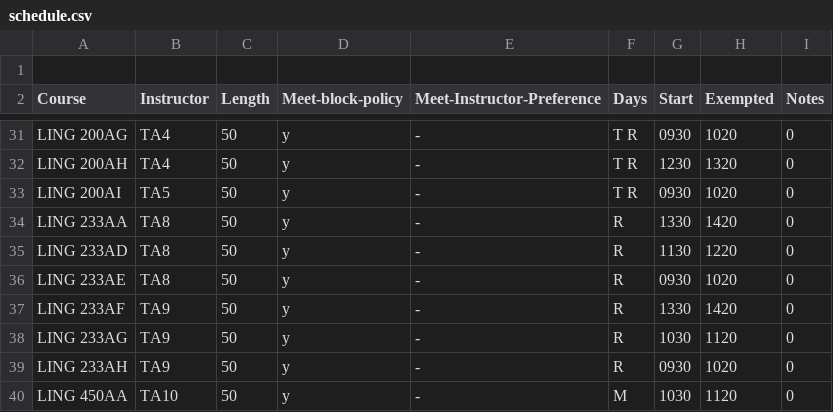
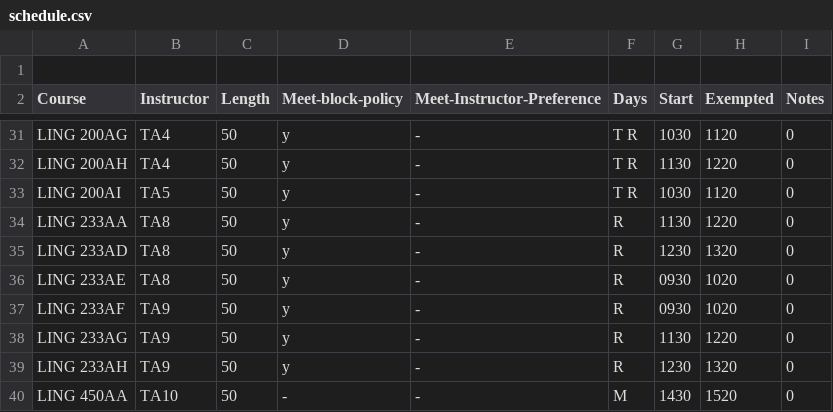
Before and after one commit to YianWang0114/Course-Scheduling-System, a CSV file: workspace/output/schedule.csv, drawn as a sheet; only a part is shown, gaps mark what is left out; the diff covers the shown part only; the diff names each change by its address in the sheet, - before the commit and + after, or states it on an @@ line.

```diff
--- a/workspace/output/schedule.csv
+++ b/workspace/output/schedule.csv
-G31 (Start): 0930
+G31 (Start): 1030
-H31 (Exempted): 1020
+H31 (Exempted): 1120
-G32 (Start): 1230
+G32 (Start): 1130
-H32 (Exempted): 1320
+H32 (Exempted): 1220
-G33 (Start): 0930
+G33 (Start): 1030
-H33 (Exempted): 1020
+H33 (Exempted): 1120
-G34 (Start): 1330
+G34 (Start): 1130
-H34 (Exempted): 1420
+H34 (Exempted): 1220
-G35 (Start): 1130
+G35 (Start): 1230
-H35 (Exempted): 1220
+H35 (Exempted): 1320
-G37 (Start): 1330
+G37 (Start): 0930
-H37 (Exempted): 1420
+H37 (Exempted): 1020
-G38 (Start): 1030
+G38 (Start): 1130
-H38 (Exempted): 1120
+H38 (Exempted): 1220
-G39 (Start): 0930
+G39 (Start): 1230
-H39 (Exempted): 1020
+H39 (Exempted): 1320
-D40 (Meet-block-policy): y
+D40 (Meet-block-policy): -
-G40 (Start): 1030
+G40 (Start): 1430
-H40 (Exempted): 1120
+H40 (Exempted): 1520
```
Also changed, not shown: 33 edited cells elsewhere in this file, workspace/output/schedule-nonEx.csv, 18 other files.
